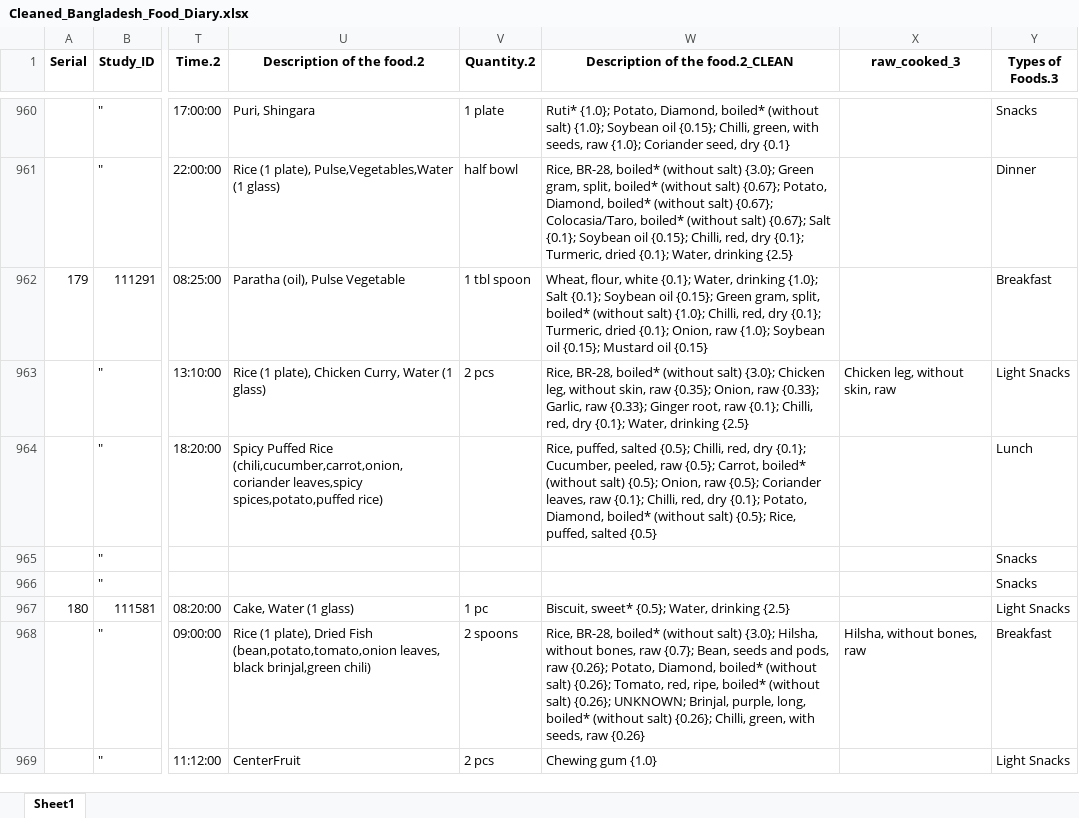
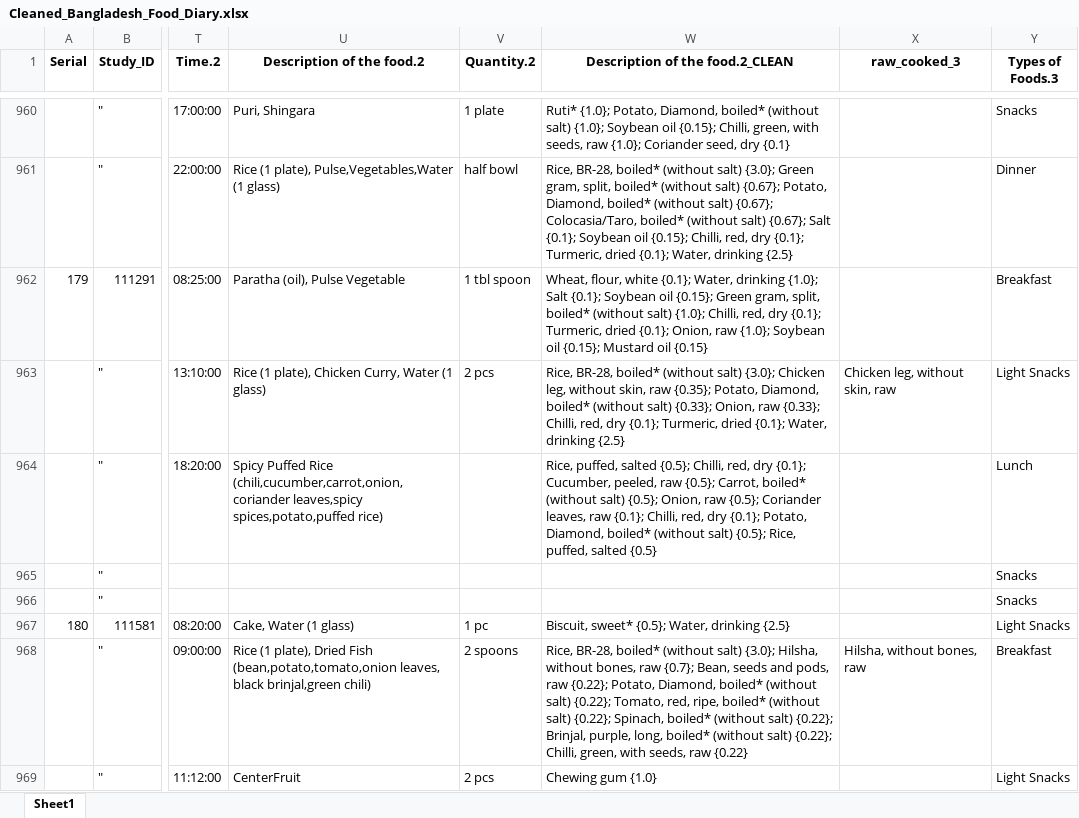
Before and after one commit to iceninja3/ehrenstein, an Excel workbook: Cleaned_Bangladesh_Food_Diary.xlsx, sheet Sheet1, drawn as a sheet; only a part is shown, gaps mark what is left out; values as stored, in another font and other column widths than the file's, no borders; the diff covers the shown part only; the diff names each change by its address in the sheet, - before the commit and + after, or states it on an @@ line.

```diff
--- a/Cleaned_Bangladesh_Food_Diary.xlsx (sheet Sheet1)
+++ b/Cleaned_Bangladesh_Food_Diary.xlsx (sheet Sheet1)
-W963 (Description of the food.2_CLEAN): …raw {0.35}; Onion, raw {0.33}; Garlic, raw {0.33}; Ginger root, raw {0.1}; Chilli, red, dry {0.1}; Water,…
+W963 (Description of the food.2_CLEAN): …raw {0.35}; Potato, Diamond, boiled* (without salt) {0.33}; Onion, raw {0.33}; Chilli, red, dry {0.1}; Turmeric, dried {0.1}; Water,…
-W968 (Description of the food.2_CLEAN): …pods, raw {0.26}; Potato, Diamond, boiled* (without salt) {0.26}; Tomato, red, ripe, boiled* (without salt) {0.26}; UNKNOWN; Brinjal, purple, long, boiled* (without salt) {0.26}; Chilli, green, with seeds, raw {0.26}
+W968 (Description of the food.2_CLEAN): …pods, raw {0.22}; Potato, Diamond, boiled* (without salt) {0.22}; Tomato, red, ripe, boiled* (without salt) {0.22}; Spinach, boiled* (without salt) {0.22}; Brinjal, purple, long, boiled* (without salt) {0.22}; Chilli, green, with seeds, raw {0.22}
```
Also changed, not shown: 232 edited cells elsewhere in this sheet, 6 other files.
